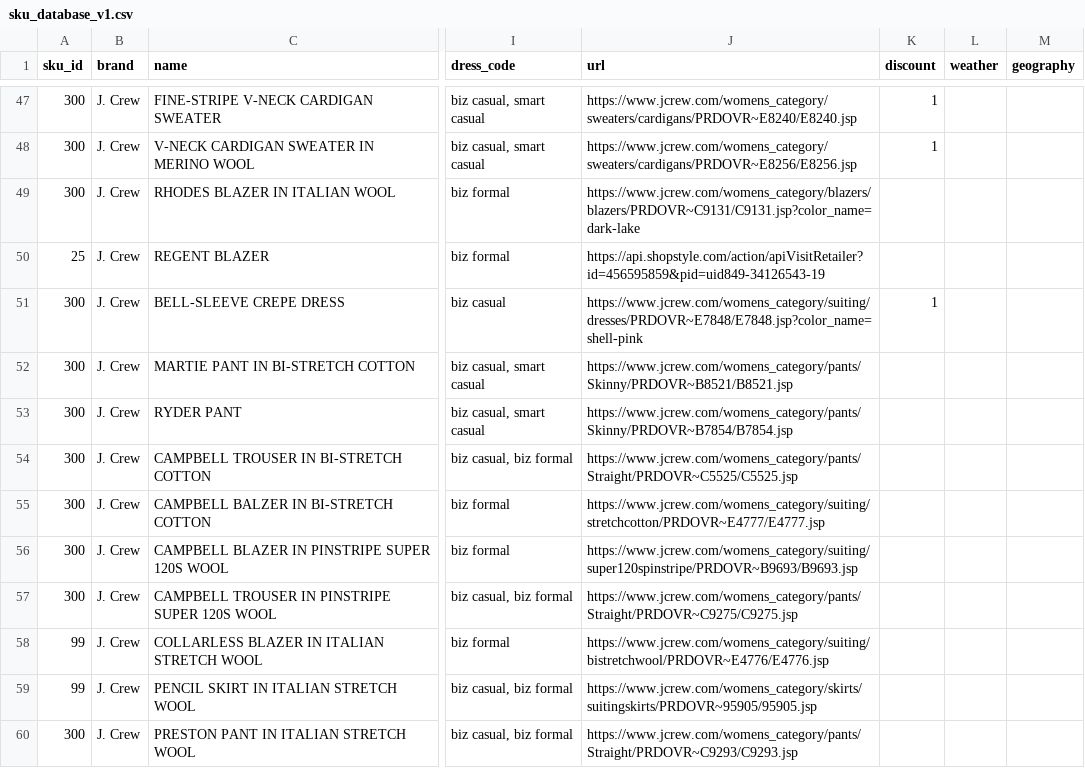
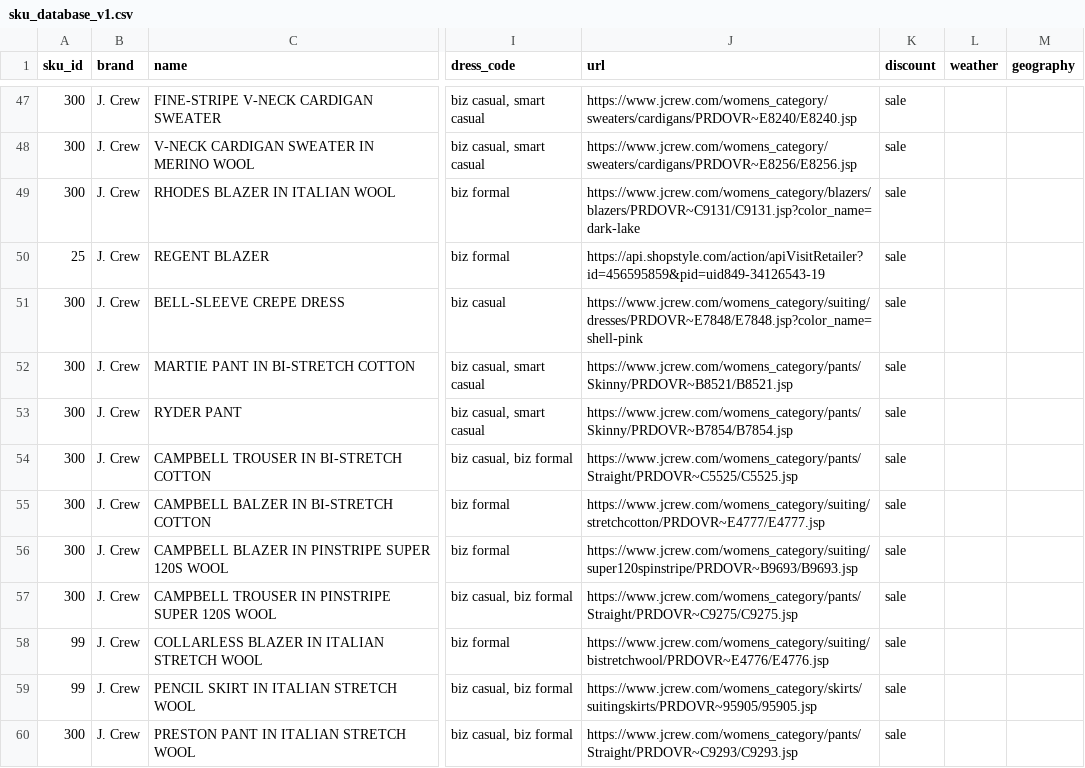
Before and after one commit to cqw1/Eight2Five, a CSV file: sku_database_v1.csv, drawn as a sheet; only a part is shown, gaps mark what is left out; the diff covers the shown part only; the diff names each change by its address in the sheet, - before the commit and + after, or states it on an @@ line.

```diff
--- a/sku_database_v1.csv
+++ b/sku_database_v1.csv
-K47:K48 (discount): 1
+K47:K48 (discount): sale
-K49:K50 (discount): (empty)
+K49:K50 (discount): sale
-K51 (discount): 1
+K51 (discount): sale
-K52:K60 (discount): (empty)
+K52:K60 (discount): sale
```
Also changed, not shown: 1 removed row and 157 edited cells elsewhere in this file.
